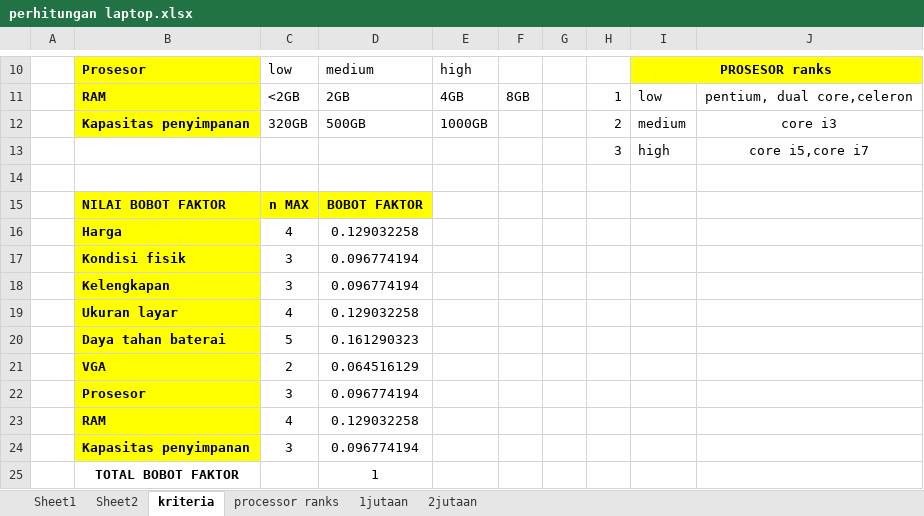
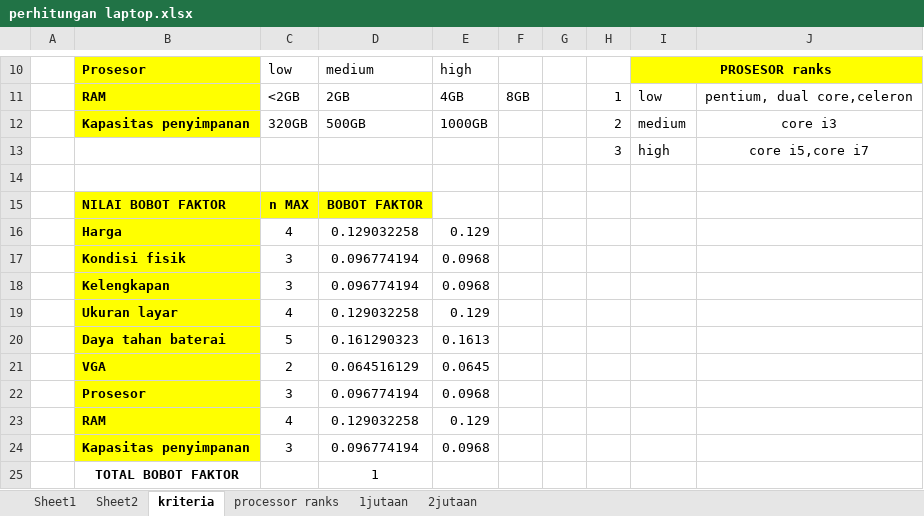
Before and after one commit to adji142/wkroc, an Excel workbook: Data/perhitungan laptop.xlsx, sheet kriteria, drawn as a sheet; only a part is shown, gaps mark what is left out; values as stored, in another font and other column widths than the file's, no borders; the diff names each change by its address in the sheet, - before the commit and + after, or states it on an @@ line.

```diff
--- a/Data/perhitungan laptop.xlsx (sheet kriteria)
+++ b/Data/perhitungan laptop.xlsx (sheet kriteria)
-E16: (empty)
+E16: 0.129
-E17:E18: (empty)
+E17:E18: 0.0968
-E19: (empty)
+E19: 0.129
-E20: (empty)
+E20: 0.1613
-E21: (empty)
+E21: 0.0645
-E22: (empty)
+E22: 0.0968
-E23: (empty)
+E23: 0.129
-E24: (empty)
+E24: 0.0968
```
Also changed, not shown: 6 other files.
